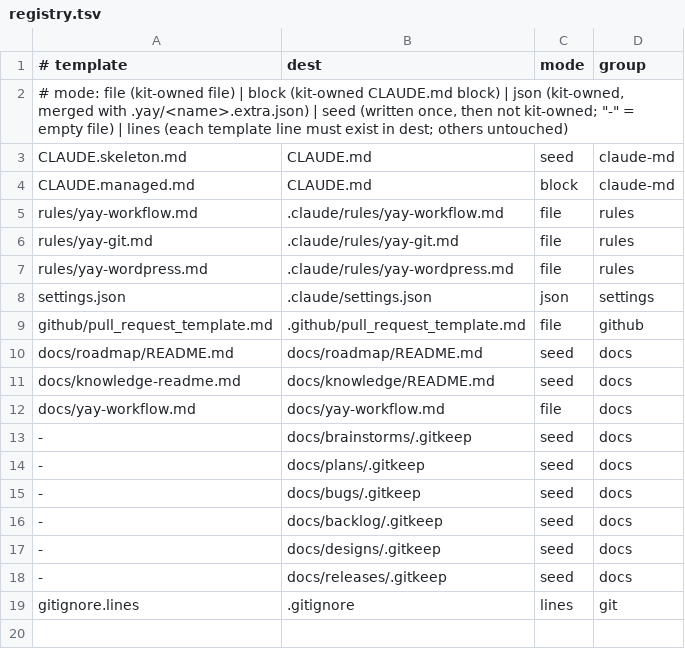
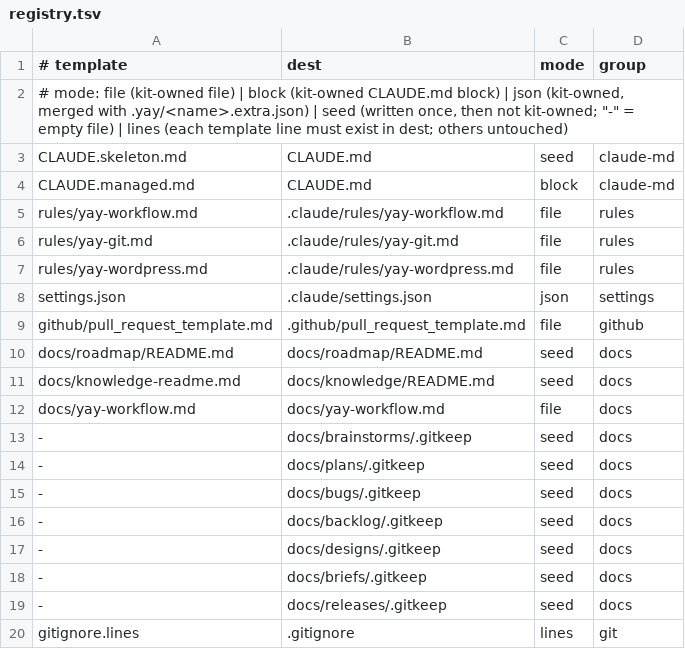
Before and after one commit to thithiennta/yayharness-kit, a TSV file: plugins/yay/templates/registry.tsv, drawn as a sheet; the diff names each change by its address in the sheet, - before the commit and + after, or states it on an @@ line.

Commit message:
feat(harness): item briefs, what a roadmap item is for developers
- /yay:roadmap --brief writes docs/briefs/R-<n>-<slug>.md from a PM's
  notes: one question round, check, cold reader, linked by - brief:
- Offered for every new item once a plan, version plan or --add is
  written and committed; never mid-planning or with nobody to ask
- Brainstorm, design, plan and implement read it first; plan check
  warns when Verify has fewer checks than its Done when
- yayh brief new|path|check|checks|render|list on the shared report
  checker and page; archive takes a brief with its item
- report.lang becomes language, shared by reports and briefs

```diff
--- a/plugins/yay/templates/registry.tsv
+++ b/plugins/yay/templates/registry.tsv
+row 18: - | docs/briefs/.gitkeep | seed | docs
```
Also changed, not shown: 39 other files.
